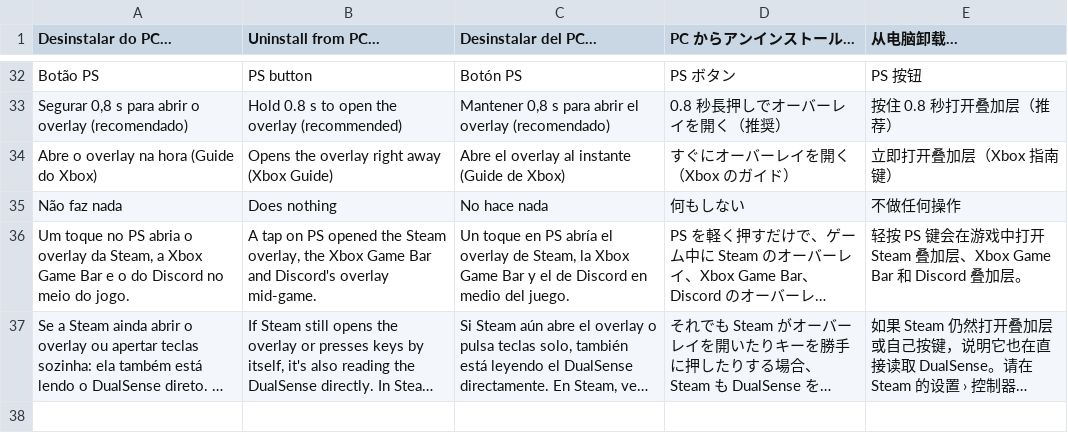
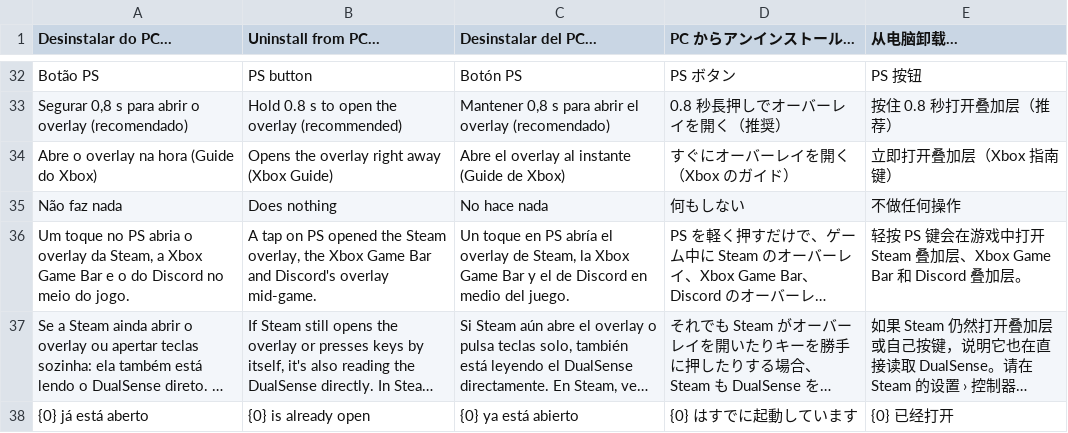
Before and after one commit to alphagunsmith/Arcade-Hub, a TSV file: i18n/textos/app-7.tsv, drawn as a sheet; only a part is shown, gaps mark what is left out; long unchanged cells end in …; the diff names each change by its address in the sheet, - before the commit and + after, or states it on an @@ line.

```diff
--- a/i18n/textos/app-7.tsv
+++ b/i18n/textos/app-7.tsv
+row 38: {0} já está aberto | {0} is already open | {0} ya está abierto | {0} はすでに起動しています | {0} 已经打开
```
Also changed, not shown: 9 other files.
